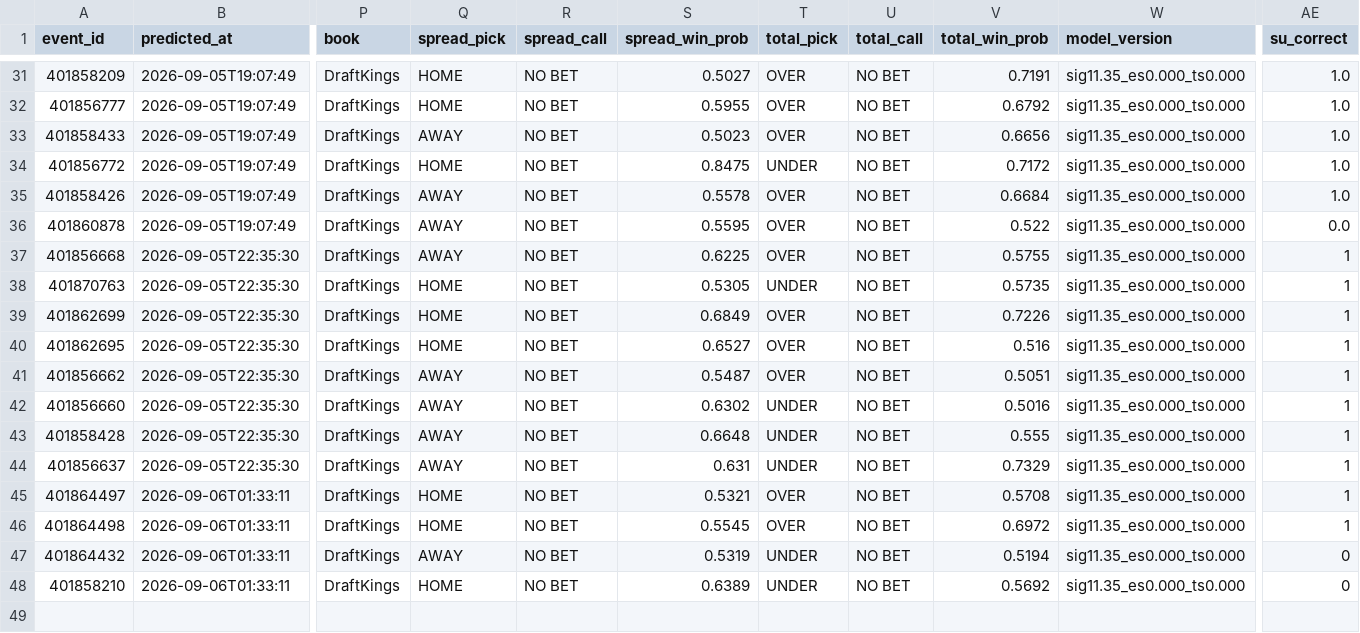
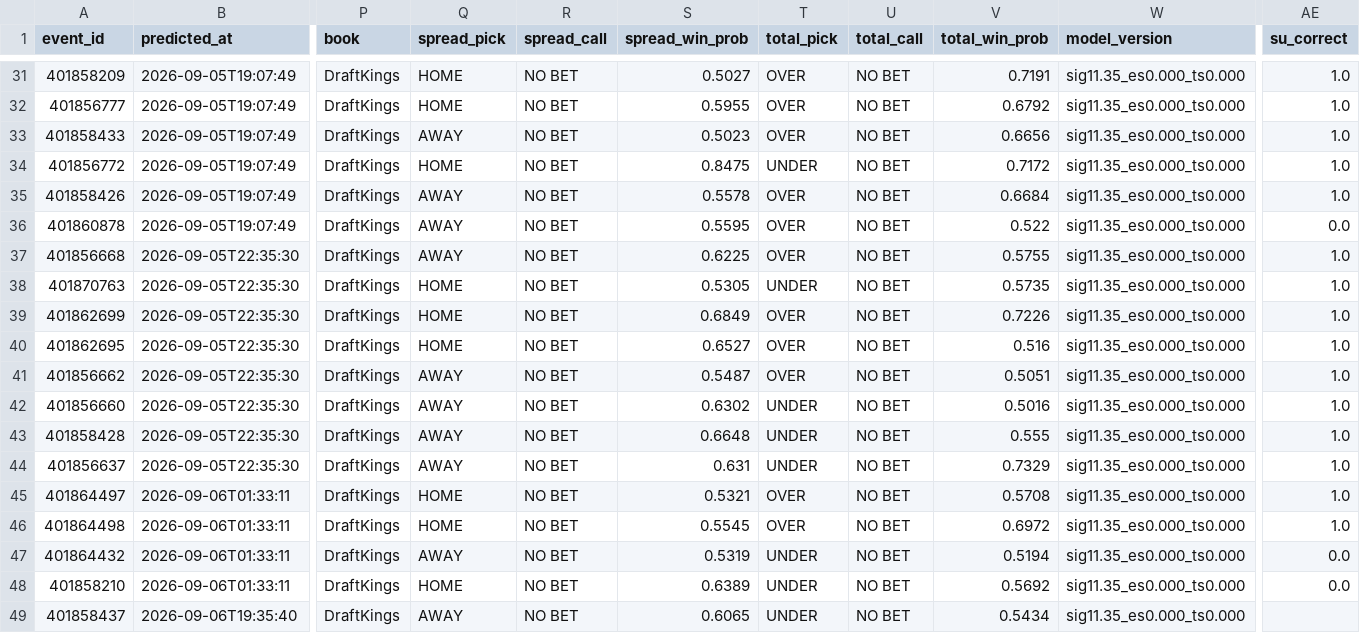
Before and after one commit to golfer1989/cfb-model, a CSV file: data/ledger.csv, drawn as a sheet; only a part is shown, gaps mark what is left out; rows hold the shown columns only; the diff names each change by its address in the sheet, - before the commit and + after, or states it on an @@ line.

Commit message:
Report (pre-kickoff): 2026-09-06 14:35 CDT

```diff
--- a/data/ledger.csv
+++ b/data/ledger.csv
-AE37:AE46 (su_correct): 1
+AE37:AE46 (su_correct): 1.0
-AE47:AE48 (su_correct): 0
+AE47:AE48 (su_correct): 0.0
+row 49: 401858437 | 2026-09-06T19:35:40 | DraftKings | AWAY | NO BET | 0.6065 | UNDER | NO BET | 0.5434 | sig11.35_es0.000_ts0.000
```
Also changed, not shown: data/backtest_preds.csv, data/real_games.csv, 6 other files.
